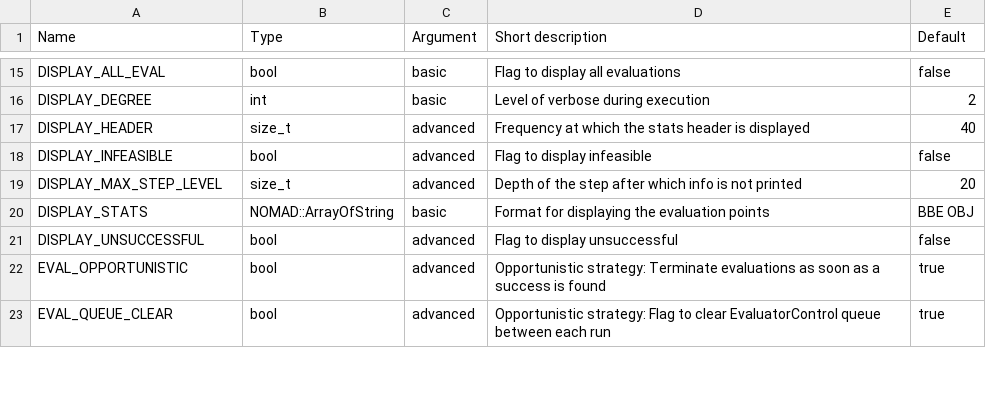
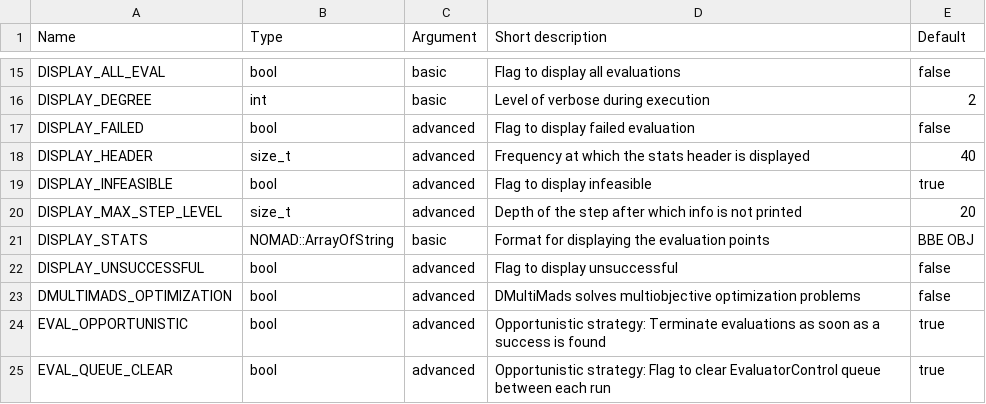
Before and after one commit to bbopt/nomad, a CSV file: doc/user_guide/source/allParameters.csv, drawn as a sheet; only a part is shown, gaps mark what is left out; the diff covers the shown part only.

```diff
--- a/doc/user_guide/source/allParameters.csv
+++ b/doc/user_guide/source/allParameters.csv
@@ -16,4 +16,5 @@ DISPLAY_ALL_EVAL,bool,basic," Flag to display all evaluations ",false
 DISPLAY_DEGREE,int,basic," Level of verbose during execution ",2
+DISPLAY_FAILED,bool,advanced," Flag to display failed evaluation ",false
 DISPLAY_HEADER,size_t,advanced," Frequency at which the stats header is displayed ",40
-DISPLAY_INFEASIBLE,bool,advanced," Flag to display infeasible ",false
+DISPLAY_INFEASIBLE,bool,advanced," Flag to display infeasible ",true
 DISPLAY_MAX_STEP_LEVEL,size_t,advanced," Depth of the step after which info is not printed ",20
@@ -21,2 +22,3 @@ DISPLAY_STATS,NOMAD::ArrayOfString,basic," Format for displaying the evaluation
 DISPLAY_UNSUCCESSFUL,bool,advanced," Flag to display unsuccessful ",false
+DMULTIMADS_OPTIMIZATION,bool,advanced," DMultiMads solves multiobjective optimization problems ",false
 EVAL_OPPORTUNISTIC,bool,advanced," Opportunistic strategy: Terminate evaluations as soon as a success is found ",true
```
Also changed, not shown: 10 added rows and 4 edited cells elsewhere in this file, 12 other files.
